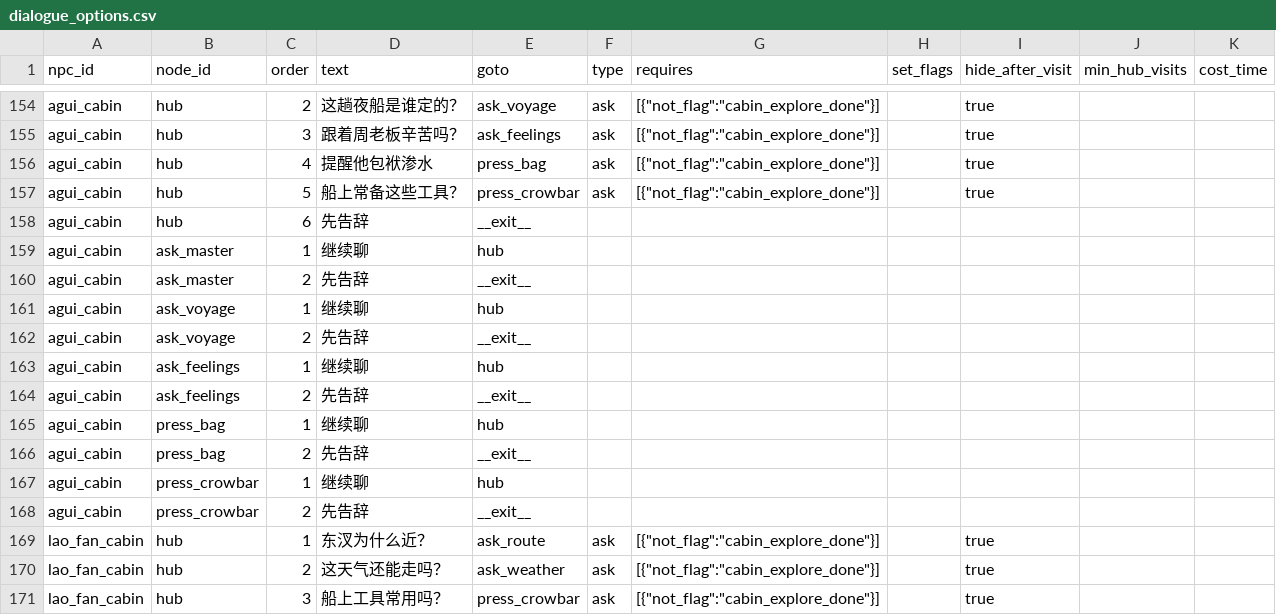
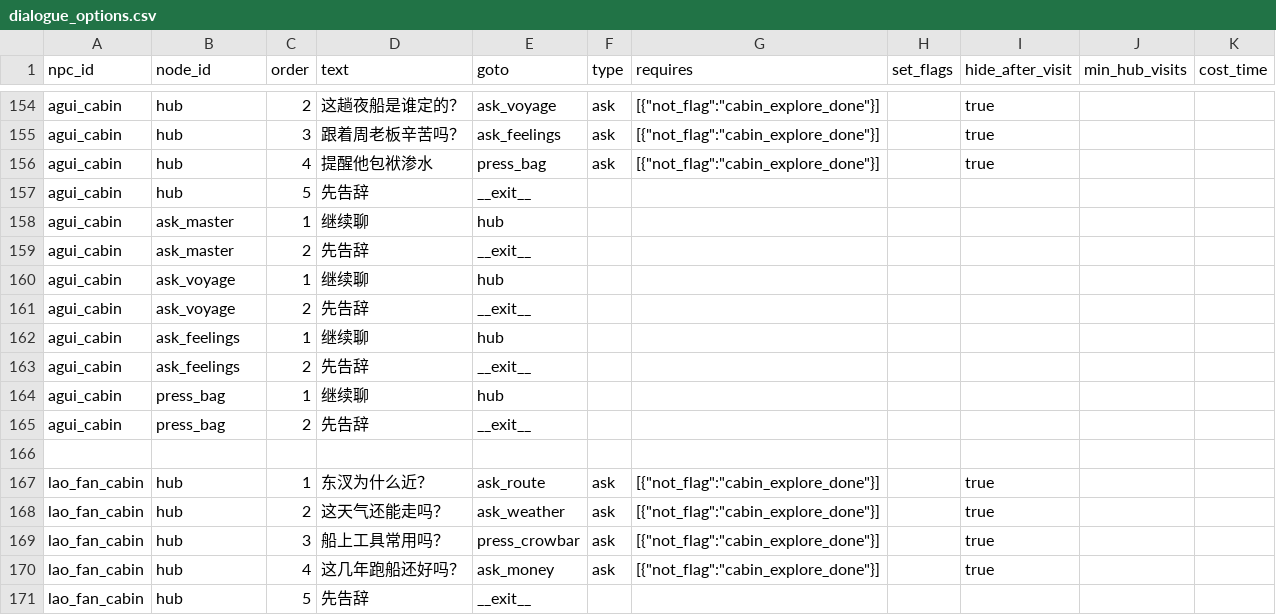
Before and after one commit to JimmyTheGit23/DetectiveSandbox, a CSV file: detective/data/case_tables/prologue_ferry/dialogue_options.csv, drawn as a sheet; only a part is shown, gaps mark what is left out; the shorter side is filled out with more unchanged rows.

Commit message:
Fix agui ask_master flow + delete press_crowbar (4 topics only)

```diff
--- a/detective/data/case_tables/prologue_ferry/dialogue_options.csv
+++ b/detective/data/case_tables/prologue_ferry/dialogue_options.csv
@@ -156,4 +156,3 @@ agui_cabin,hub,3,跟着周老板辛苦吗？,ask_feelings,ask,"[{""not_flag"":""
 agui_cabin,hub,4,提醒他包袱渗水,press_bag,ask,"[{""not_flag"":""cabin_explore_done""}]",,true,,
-agui_cabin,hub,5,船上常备这些工具？,press_crowbar,ask,"[{""not_flag"":""cabin_explore_done""}]",,true,,
-agui_cabin,hub,6,先告辞,__exit__,,,,,,
+agui_cabin,hub,5,先告辞,__exit__,,,,,,
 agui_cabin,ask_master,1,继续聊,hub,,,,,,
@@ -166,4 +165,3 @@ agui_cabin,press_bag,1,继续聊,hub,,,,,,
 agui_cabin,press_bag,2,先告辞,__exit__,,,,,,
-agui_cabin,press_crowbar,1,继续聊,hub,,,,,,
-agui_cabin,press_crowbar,2,先告辞,__exit__,,,,,,
+
 lao_fan_cabin,hub,1,东汊为什么近？,ask_route,ask,"[{""not_flag"":""cabin_explore_done""}]",,true,,
```
Also changed, not shown: detective/data/case_tables/prologue_ferry/dialogue_lines.csv, detective/data/case_tables/prologue_ferry/dialogue_nodes.csv.
